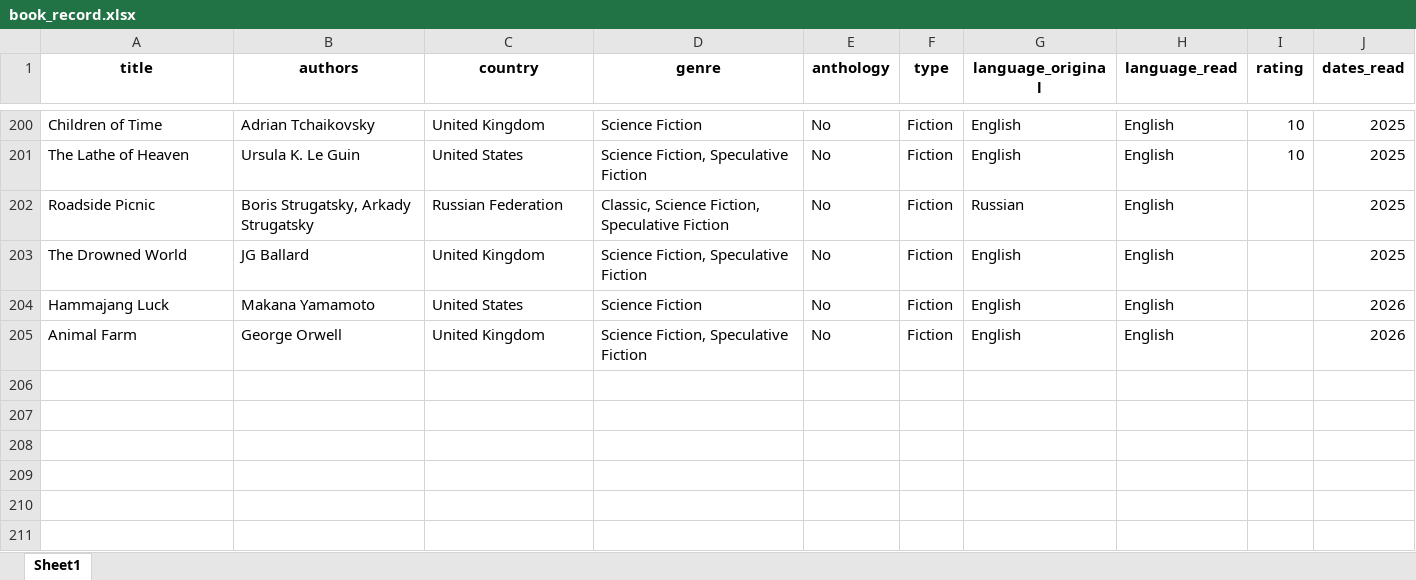
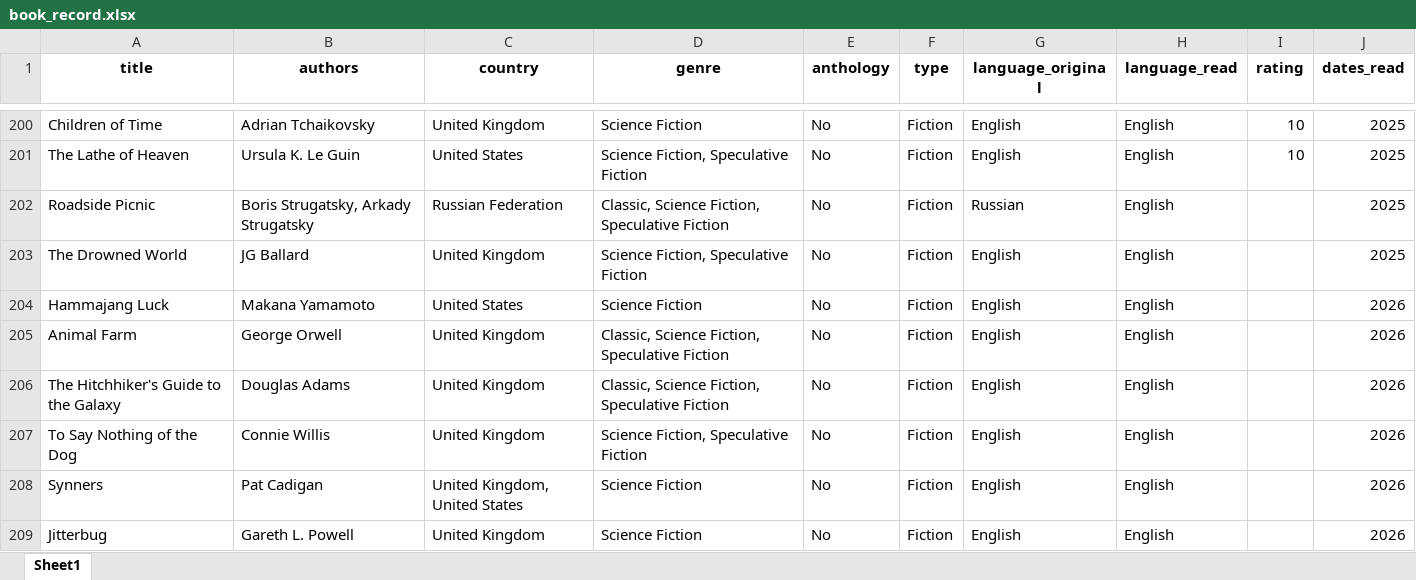
Before and after one commit to yutonghe96/yutonghe96.github.io, an Excel workbook: data/book_record.xlsx, sheet Sheet1, drawn as a sheet; only a part is shown, gaps mark what is left out; values as stored, in another font and other column widths than the file's, no borders; the diff names each change by its address in the sheet, - before the commit and + after, or states it on an @@ line.

```diff
--- a/data/book_record.xlsx (sheet Sheet1)
+++ b/data/book_record.xlsx (sheet Sheet1)
-D205 (genre): Science Fiction, Speculative Fiction
+D205 (genre): Classic, Science Fiction, Speculative Fiction
+row 206: The Hitchhiker's Guide to the Galaxy | Douglas Adams | United Kingdom | Classic, Science Fiction, Speculative Fiction | No | Fiction | English | English |  | 2026
+row 207: To Say Nothing of the Dog | Connie Willis | United Kingdom | Science Fiction, Speculative Fiction | No | Fiction | English | English |  | 2026
+row 208: Synners | Pat Cadigan | United Kingdom, United States | Science Fiction | No | Fiction | English | English |  | 2026
+row 209: Jitterbug | Gareth L. Powell | United Kingdom | Science Fiction | No | Fiction | English | English |  | 2026
```
Also changed, not shown: data/trips_verbose.xlsx, 9 other files.
